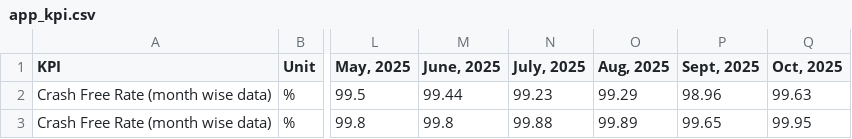
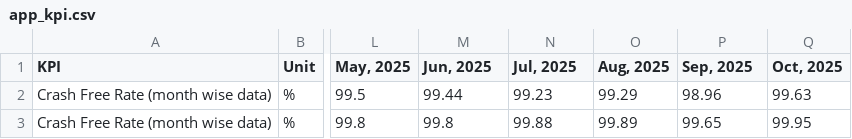
Before and after one commit to gb103/liv-kpi-dashboard, a CSV file: data/input/app_kpi.csv, drawn as a sheet; only a part is shown, gaps mark what is left out; the diff names each change by its address in the sheet, - before the commit and + after, or states it on an @@ line.

Commit message:
corrected the order of KPI months and updated csv

```diff
--- a/data/input/app_kpi.csv
+++ b/data/input/app_kpi.csv
-M1: June, 2025
+M1: Jun, 2025
-N1: July, 2025
+N1: Jul, 2025
-P1: Sept, 2025
+P1: Sep, 2025
```
